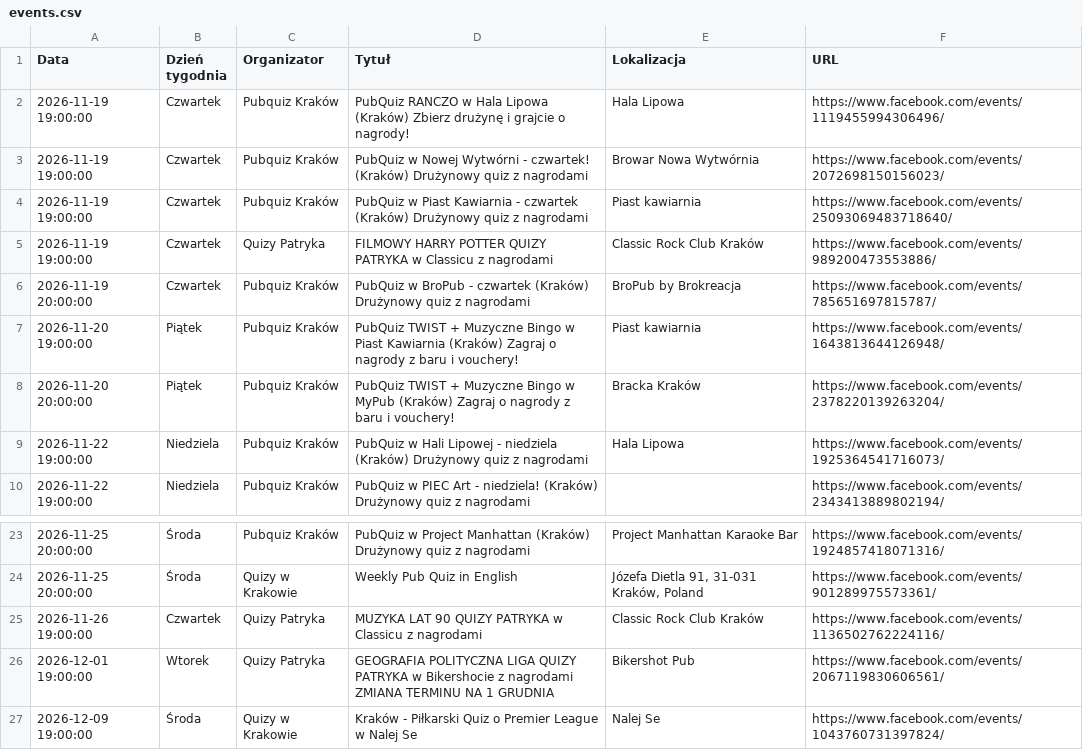
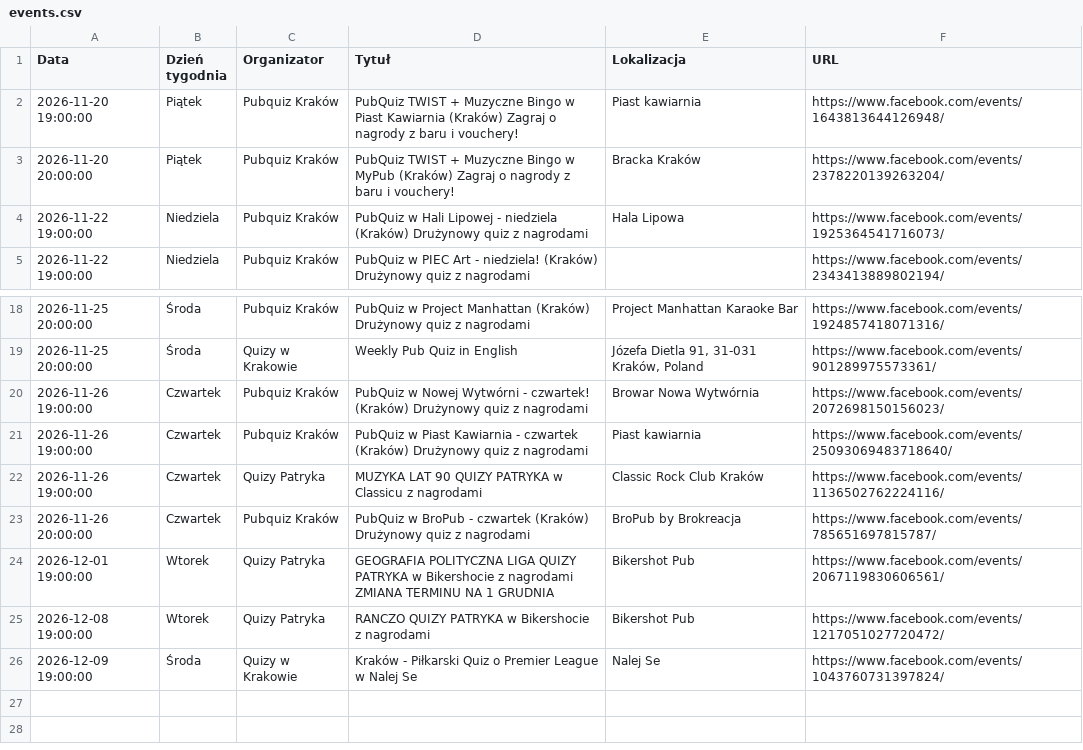
Before and after one commit to jwnuk/quiz_finder, a CSV file: events.csv, drawn as a sheet; only a part is shown, gaps mark what is left out; removed rows and columns are numbered as before the commit, all else as after; the diff names each change by its address in the sheet, - before the commit and + after, or states it on an @@ line.

```diff
--- a/events.csv
+++ b/events.csv
-row 2: 2026-11-19 19:00:00 | Czwartek | Pubquiz Kraków | PubQuiz RANCZO w Hala Lipowa (Kraków) Zbierz drużynę i grajcie o nagrody! | Hala Lipowa | https://www.facebook.com/events/1119455994306496/
-row 3: 2026-11-19 19:00:00 | Czwartek | Pubquiz Kraków | PubQuiz w Nowej Wytwórni - czwartek! (Kraków) Drużynowy quiz z nagrodami | Browar Nowa Wytwórnia | https://www.facebook.com/events/2072698150156023/
-row 4: 2026-11-19 19:00:00 | Czwartek | Pubquiz Kraków | PubQuiz w Piast Kawiarnia - czwartek (Kraków) Drużynowy quiz z nagrodami | Piast kawiarnia | https://www.facebook.com/events/25093069483718640/
-row 5: 2026-11-19 19:00:00 | Czwartek | Quizy Patryka | FILMOWY HARRY POTTER QUIZY PATRYKA w Classicu z nagrodami | Classic Rock Club Kraków | https://www.facebook.com/events/989200473553886/
-row 6: 2026-11-19 20:00:00 | Czwartek | Pubquiz Kraków | PubQuiz w BroPub - czwartek (Kraków) Drużynowy quiz z nagrodami | BroPub by Brokreacja | https://www.facebook.com/events/785651697815787/
+row 20: 2026-11-26 19:00:00 | Czwartek | Pubquiz Kraków | PubQuiz w Nowej Wytwórni - czwartek! (Kraków) Drużynowy quiz z nagrodami | Browar Nowa Wytwórnia | https://www.facebook.com/events/2072698150156023/
+row 21: 2026-11-26 19:00:00 | Czwartek | Pubquiz Kraków | PubQuiz w Piast Kawiarnia - czwartek (Kraków) Drużynowy quiz z nagrodami | Piast kawiarnia | https://www.facebook.com/events/25093069483718640/
+row 23: 2026-11-26 20:00:00 | Czwartek | Pubquiz Kraków | PubQuiz w BroPub - czwartek (Kraków) Drużynowy quiz z nagrodami | BroPub by Brokreacja | https://www.facebook.com/events/785651697815787/
+row 25: 2026-12-08 19:00:00 | Wtorek | Quizy Patryka | RANCZO QUIZY PATRYKA w Bikershocie z nagrodami | Bikershot Pub | https://www.facebook.com/events/1217051027720472/
```
